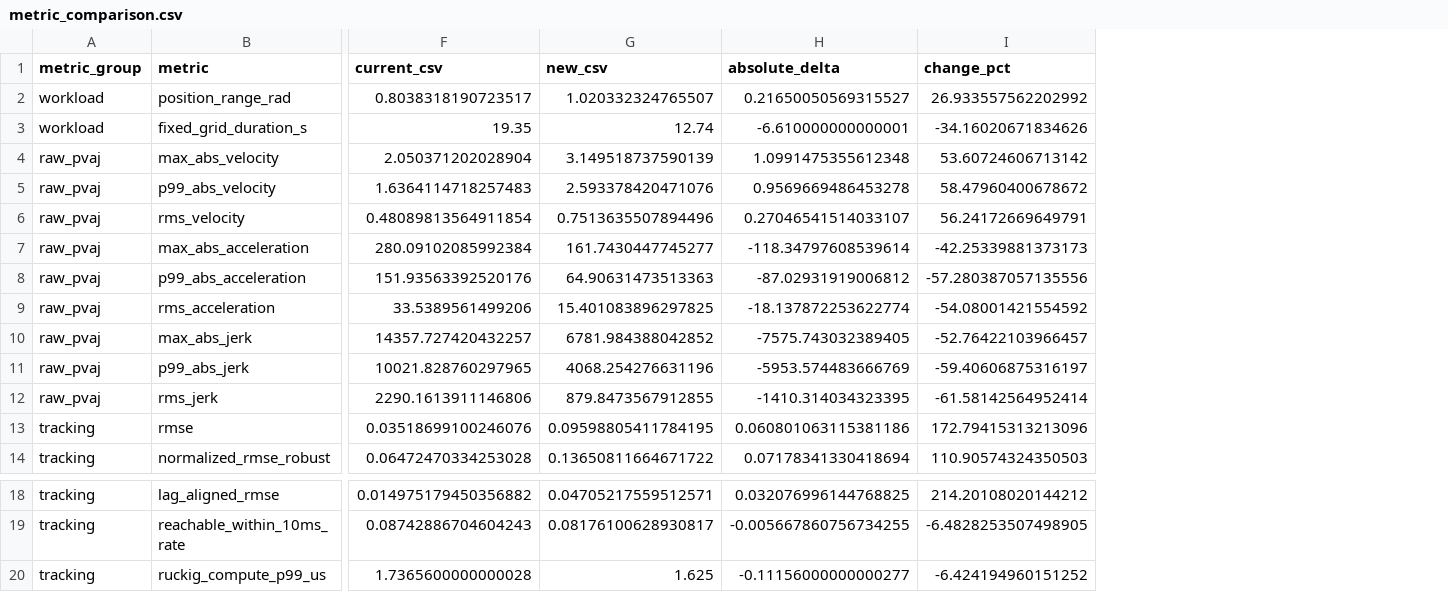
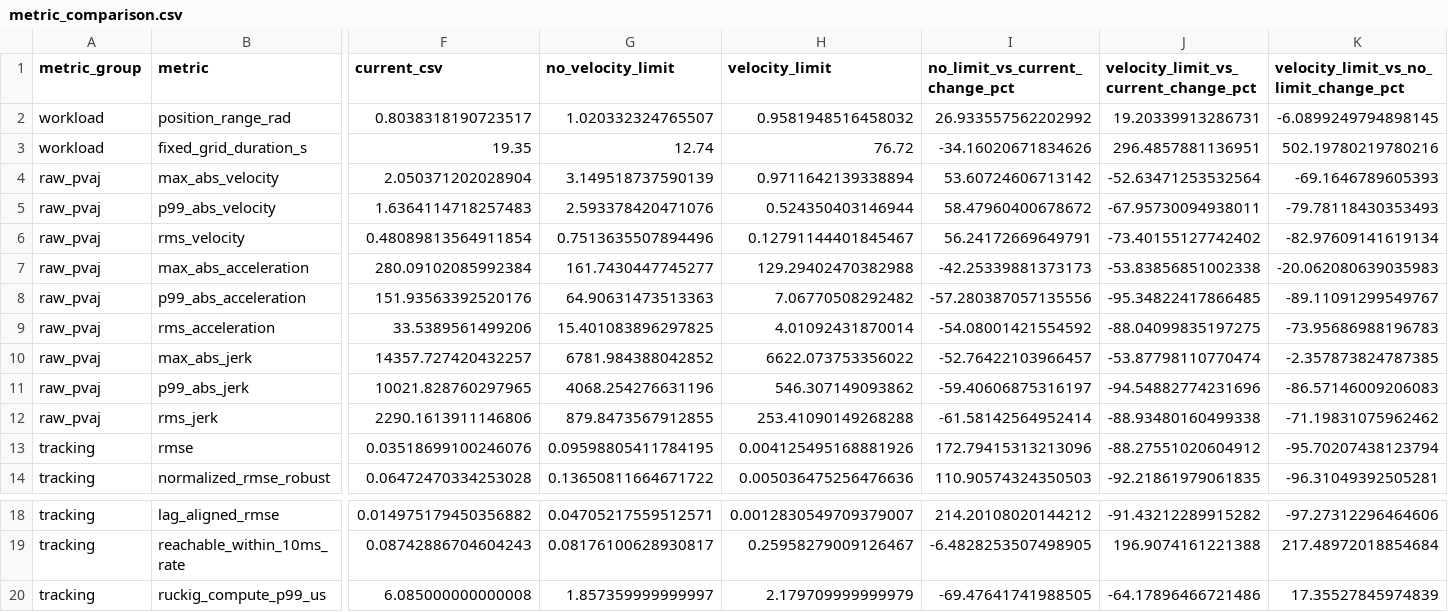
Before and after one commit to TANG617/otg_lab, a CSV file: results/csv_pvaj_tracking_comparison/metric_comparison.csv, drawn as a sheet; only a part is shown, gaps mark what is left out; removed rows and columns are numbered as before the commit, all else as after; the diff names each change by its address in the sheet, - before the commit and + after, or states it on an @@ line.

```diff
--- a/results/csv_pvaj_tracking_comparison/metric_comparison.csv
+++ b/results/csv_pvaj_tracking_comparison/metric_comparison.csv
-column H (absolute_delta), rows 2-14: 0.21650050569315527 | -6.610000000000001 | 1.0991475355612348 | 0.9569669486453278 | 0.27046541514033107 | -118.34797608539614 | -87.02931919006812 | -18.137872253622774 | -7575.743032389405 | -5953.574483666769 | -1410.314034323395 | 0.060801063115381186 | 0.07178341330418694; rows 18-20: 0.032076996144768825 | -0.005667860756734255 | -0.11156000000000277
+column H (velocity_limit), rows 2-14: 0.9581948516458032 | 76.72 | 0.9711642139338894 | 0.524350403146944 | 0.12791144401845467 | 129.29402470382988 | 7.06770508292482 | 4.01092431870014 | 6622.073753356022 | 546.307149093862 | 253.41090149268288 | 0.004125495168881926 | 0.005036475256476636; rows 18-20: 0.0012830549709379007 | 0.25958279009126467 | 2.179709999999979
+column J, rows 1-14: velocity_limit_vs_current_change_pct | 19.20339913286731 | 296.4857881136951 | -52.63471253532564 | -67.95730094938011 | -73.40155127742402 | -53.83856851002338 | -95.34822417866485 | -88.04099835197275 | -53.87798110770474 | -94.54882774231696 | -88.93480160499338 | -88.27551020604912 | -92.21861979061835; rows 18-20: -91.43212289915282 | 196.9074161221388 | -64.17896466721486
+column K, rows 1-14: velocity_limit_vs_no_limit_change_pct | -6.0899249794898145 | 502.19780219780216 | -69.1646789605393 | -79.78118430353493 | -82.97609141619134 | -20.062080639035983 | -89.11091299549767 | -73.95686988196783 | -2.357873824787385 | -86.57146009206083 | -71.19831075962462 | -95.70207438123794 | -96.31049392505281; rows 18-20: -97.27312296464606 | 217.48972018854684 | 17.35527845974839
-G1: new_csv
+G1: no_velocity_limit
-I1: change_pct
+I1: no_limit_vs_current_change_pct
-F20 (current_csv): 1.7365600000000028
+F20 (current_csv): 6.085000000000008
-G20 (no_velocity_limit): 1.625
+G20 (no_velocity_limit): 1.857359999999997
-I20 (no_limit_vs_current_change_pct): -6.424194960151252
+I20 (no_limit_vs_current_change_pct): -69.47641741988505
```
Also changed, not shown: results/csv_pvaj_tracking_comparison/raw_pvaj_metrics.csv, results/csv_pvaj_tracking_comparison/source_time_pvaj_sensitivity.csv, 22 other files.
